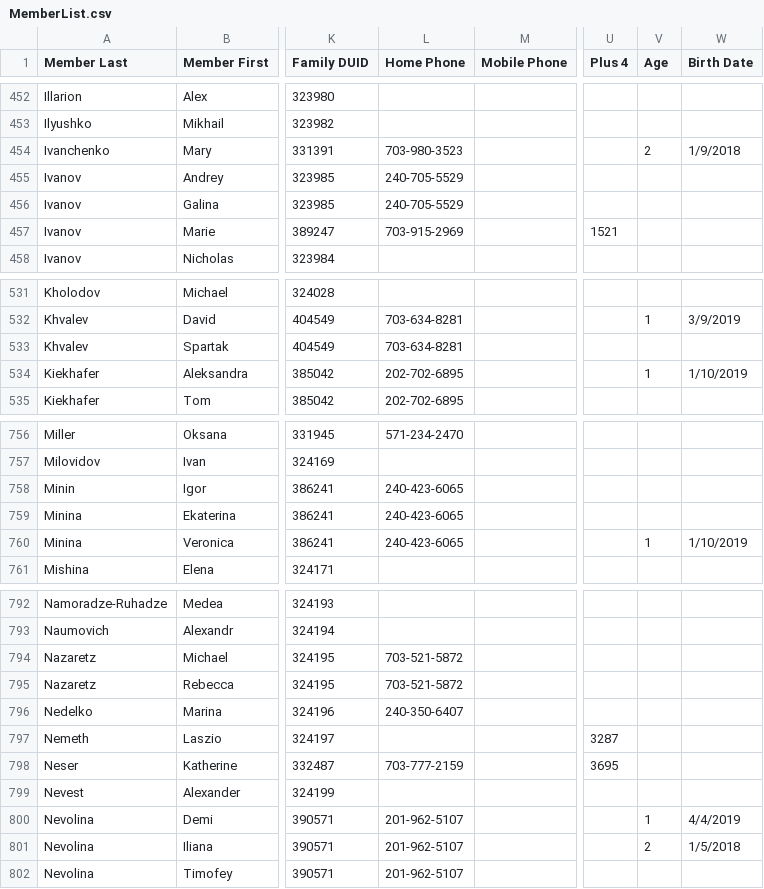
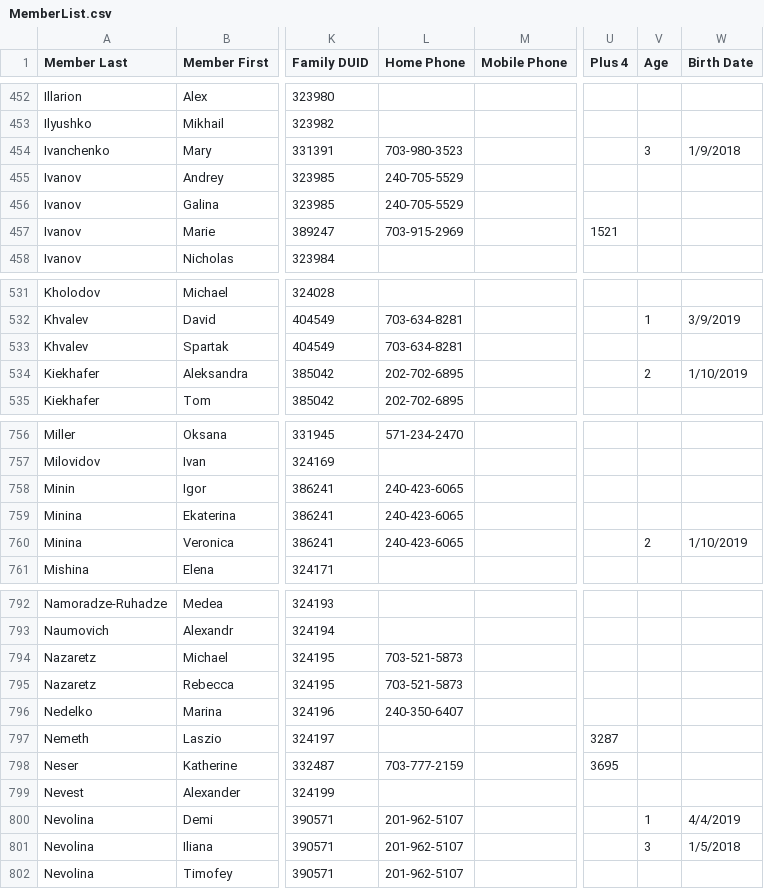
Before and after one commit to m4j/parish-cards, a CSV file: src/MemberList.csv, drawn as a sheet; only a part is shown, gaps mark what is left out; the diff covers the shown part only; the diff names each change by its address in the sheet, - before the commit and + after, or states it on an @@ line.

```diff
--- a/src/MemberList.csv
+++ b/src/MemberList.csv
-V454 (Age): 2
+V454 (Age): 3
-V534 (Age): 1
+V534 (Age): 2
-V760 (Age): 1
+V760 (Age): 2
-L794:L795 (Home Phone): 703-521-5872
+L794:L795 (Home Phone): 703-521-5873
-V801 (Age): 2
+V801 (Age): 3
```
Also changed, not shown: 2 edited cells elsewhere in this file, src/FamilyList.csv.
